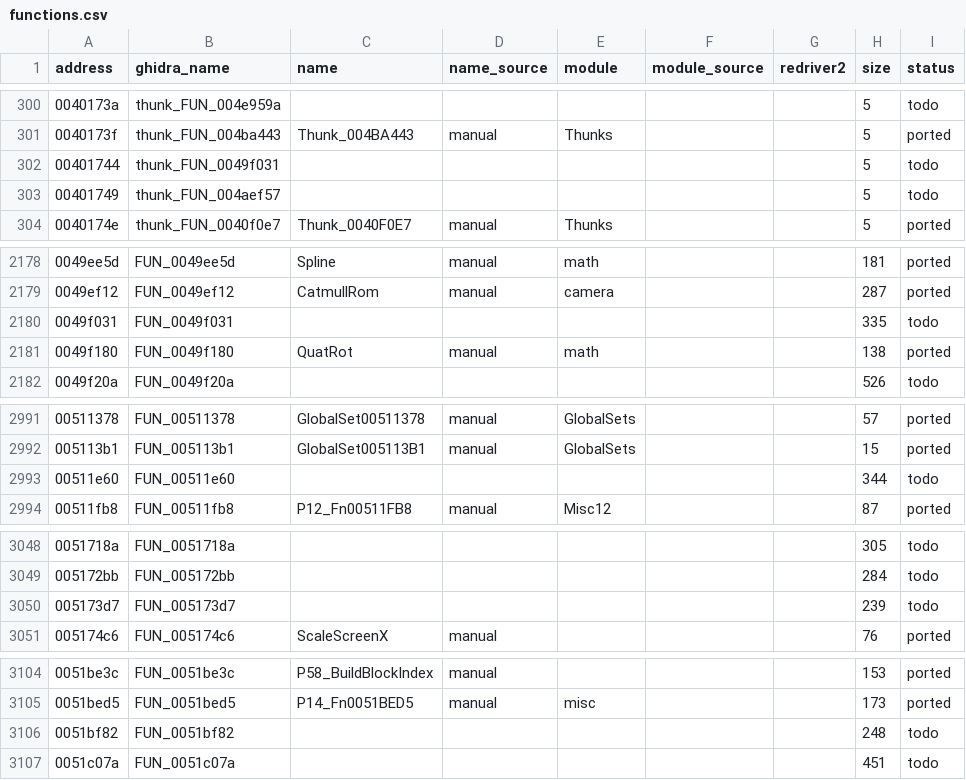
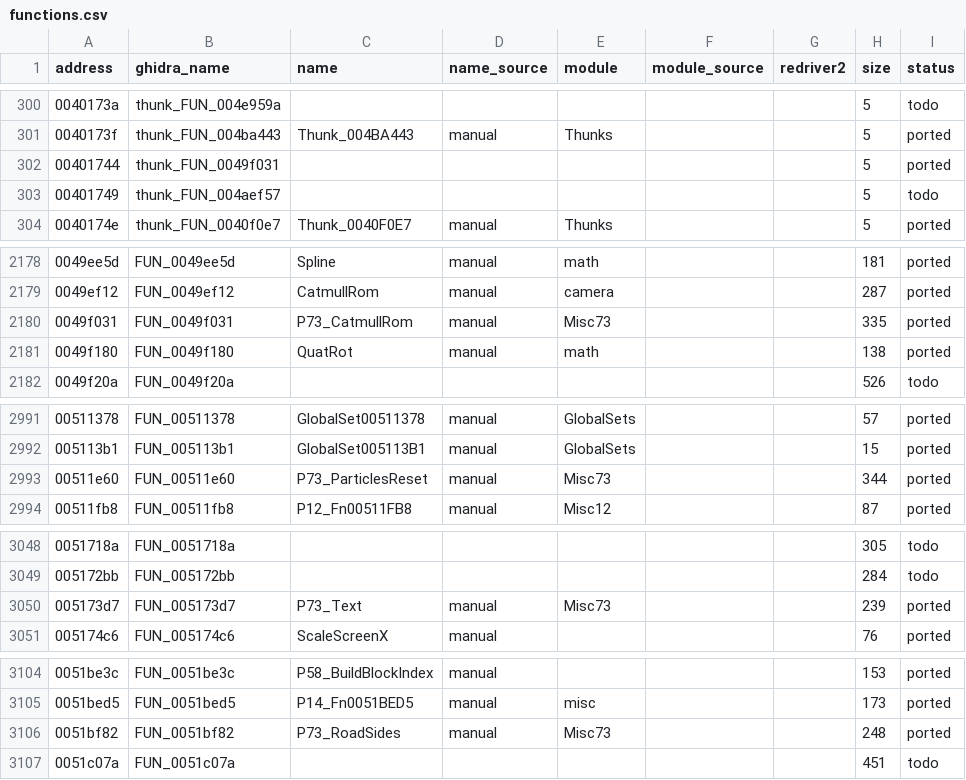
Before and after one commit to r331/driver, a CSV file: docs/functions.csv, drawn as a sheet; only a part is shown, gaps mark what is left out; the diff covers the shown part only.

```diff
--- a/docs/functions.csv
+++ b/docs/functions.csv
@@ -301,3 +301,3 @@ address,ghidra_name,name,name_source,module,module_source,redriver2,size,status
 0040173f,thunk_FUN_004ba443,Thunk_004BA443,manual,Thunks,,,5,ported
-00401744,thunk_FUN_0049f031,,,,,,5,todo
+00401744,thunk_FUN_0049f031,,,,,,5,ported
 00401749,thunk_FUN_004aef57,,,,,,5,todo
@@ -2179,3 +2179,3 @@ address,ghidra_name,name,name_source,module,module_source,redriver2,size,status
 0049ef12,FUN_0049ef12,CatmullRom,manual,camera,,,287,ported
-0049f031,FUN_0049f031,,,,,,335,todo
+0049f031,FUN_0049f031,P73_CatmullRom,manual,Misc73,,,335,ported
 0049f180,FUN_0049f180,QuatRot,manual,math,,,138,ported
@@ -2992,3 +2992,3 @@ address,ghidra_name,name,name_source,module,module_source,redriver2,size,status
 005113b1,FUN_005113b1,GlobalSet005113B1,manual,GlobalSets,,,15,ported
-00511e60,FUN_00511e60,,,,,,344,todo
+00511e60,FUN_00511e60,P73_ParticlesReset,manual,Misc73,,,344,ported
 00511fb8,FUN_00511fb8,P12_Fn00511FB8,manual,Misc12,,,87,ported
@@ -3049,3 +3049,3 @@ address,ghidra_name,name,name_source,module,module_source,redriver2,size,status
 005172bb,FUN_005172bb,,,,,,284,todo
-005173d7,FUN_005173d7,,,,,,239,todo
+005173d7,FUN_005173d7,P73_Text,manual,Misc73,,,239,ported
 005174c6,FUN_005174c6,ScaleScreenX,manual,,,,76,ported
@@ -3105,3 +3105,3 @@ address,ghidra_name,name,name_source,module,module_source,redriver2,size,status
 0051bed5,FUN_0051bed5,P14_Fn0051BED5,manual,misc,,,173,ported
-0051bf82,FUN_0051bf82,,,,,,248,todo
+0051bf82,FUN_0051bf82,P73_RoadSides,manual,Misc73,,,248,ported
 0051c07a,FUN_0051c07a,,,,,,451,todo
```
Also changed, not shown: 3 edited cells elsewhere in this file, 11 other files.
